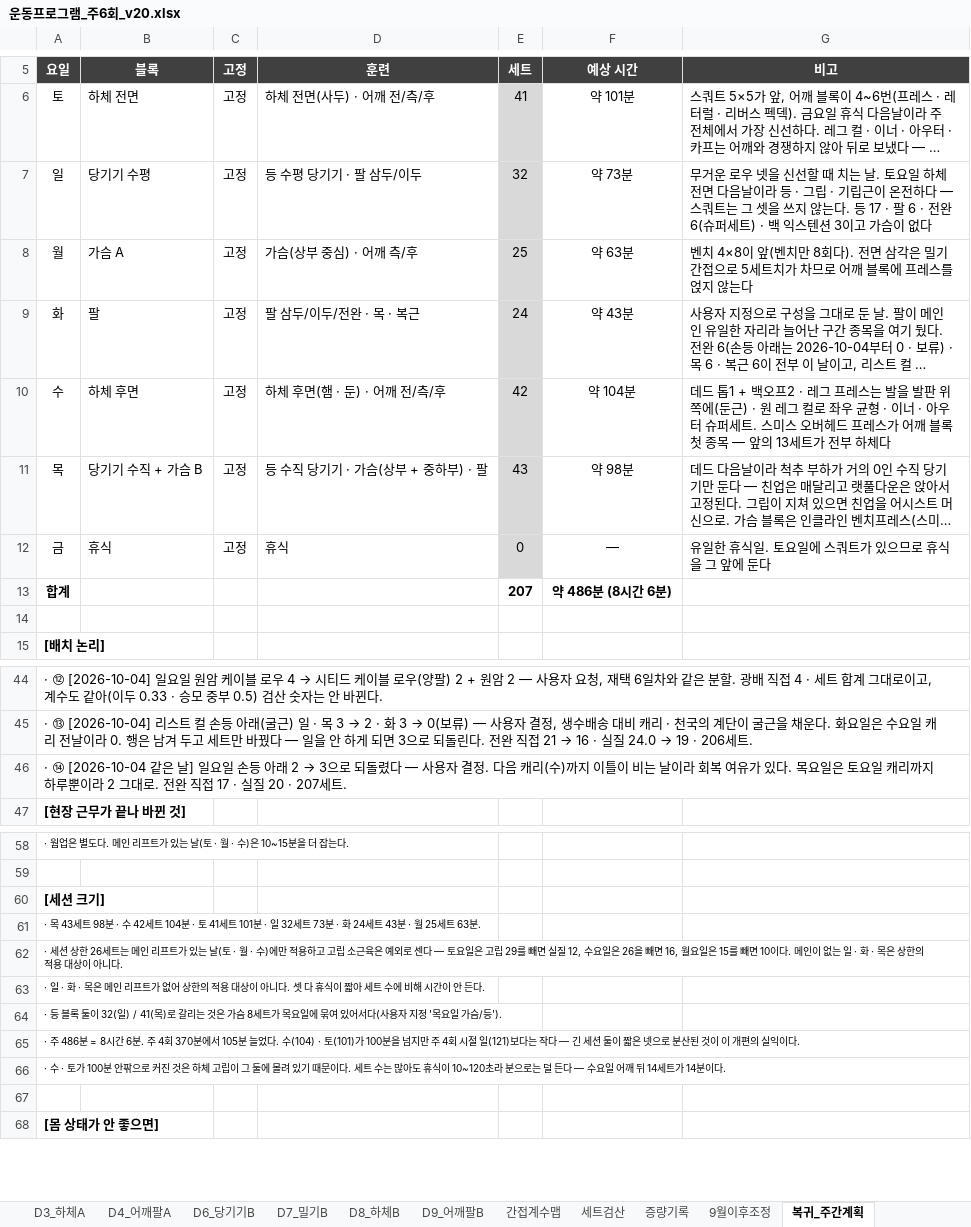
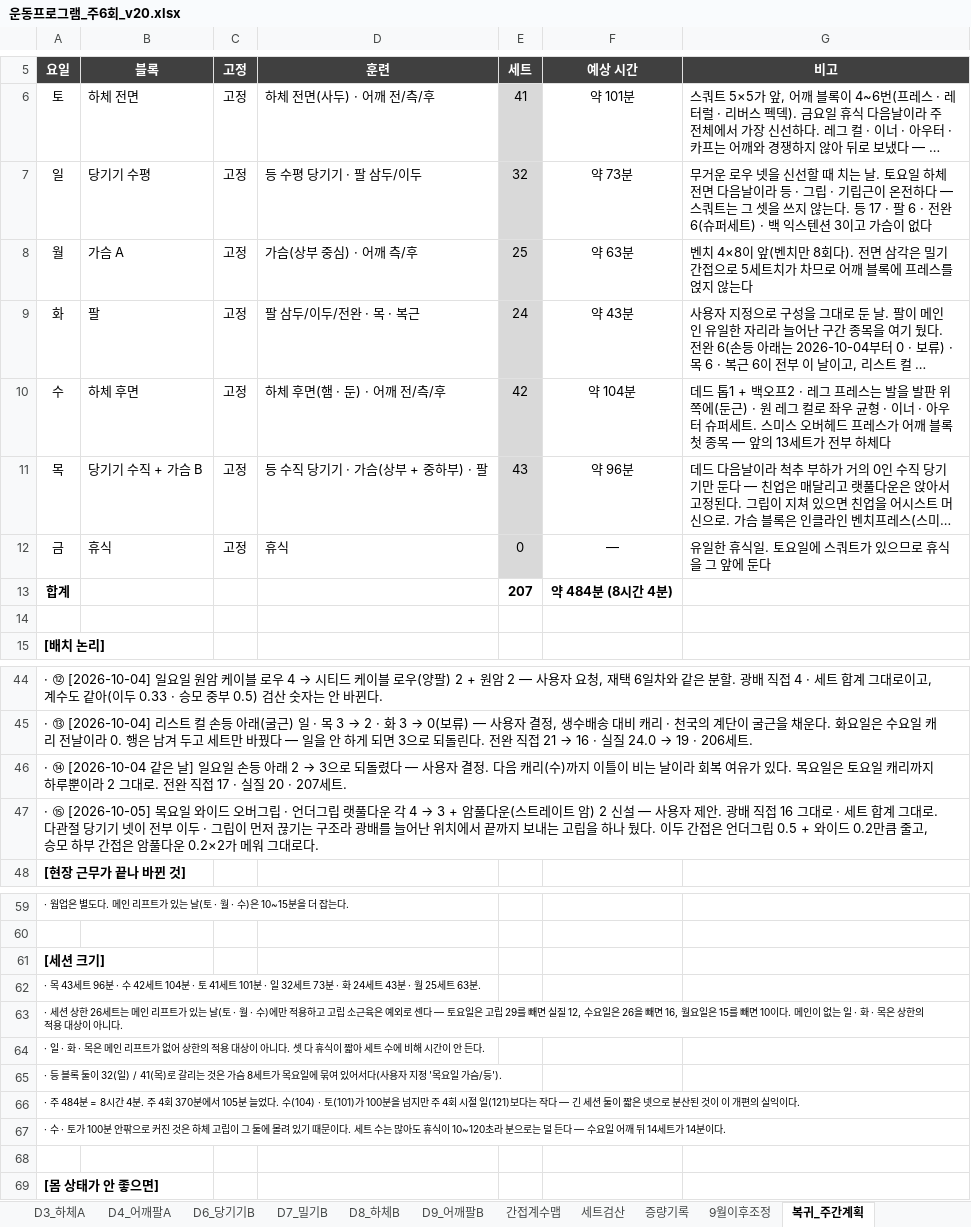
Before and after one commit to ktmffl-max/health1234, an Excel workbook: 운동프로그램_주6회_v20.xlsx, sheet 복귀_주간계획, drawn as a sheet; only a part is shown, gaps mark what is left out; long unchanged cells end in …; values as stored, in another font and other column widths than the file's, no borders; addresses are those after the commit; the diff names each change by its address in the sheet, - before the commit and + after, or states it on an @@ line.

```diff
--- a/운동프로그램_주6회_v20.xlsx (sheet 복귀_주간계획)
+++ b/운동프로그램_주6회_v20.xlsx (sheet 복귀_주간계획)
-F11 (예상 시간): 약 98분
+F11 (예상 시간): 약 96분
-F13 (예상 시간): 약 486분 (8시간 6분)
+F13 (예상 시간): 약 484분 (8시간 4분)
+row 47: · ⑮ [2026-10-05] 목요일 와이드 오버그립 · 언더그립 랫풀다운 각 4 → 3 + 암풀다운(스트레이트 암) 2 신설 — 사용자 제안. 광배 직접 16 그대로 · 세트 합계 그대로. 다관절 당기기 넷이 전부 이두 · 그립이 먼저 끊기는 구조라 광배를 늘어난 위치에서 끝까지 보내는 고립을 하나 뒀다. 이두 간접은 언더그립 0.5 + 와이드 0.2만큼 줄고, 승모 하부 간접은 암풀다운 0.2×2가 메워 그대로다.
-A62 (요일): …43세트 98분 · 수…
+A62 (요일): …43세트 96분 · 수…
-A66 (요일): · 주 486분 = 8시간 6분. 주…
+A66 (요일): · 주 484분 = 8시간 4분. 주…
```
Also changed, not shown: sheet 복귀_목_수직당기기, sheet 복귀_간접계수맵, sheet 복귀_세트검산, formulas that keep their value, 5 other files.
